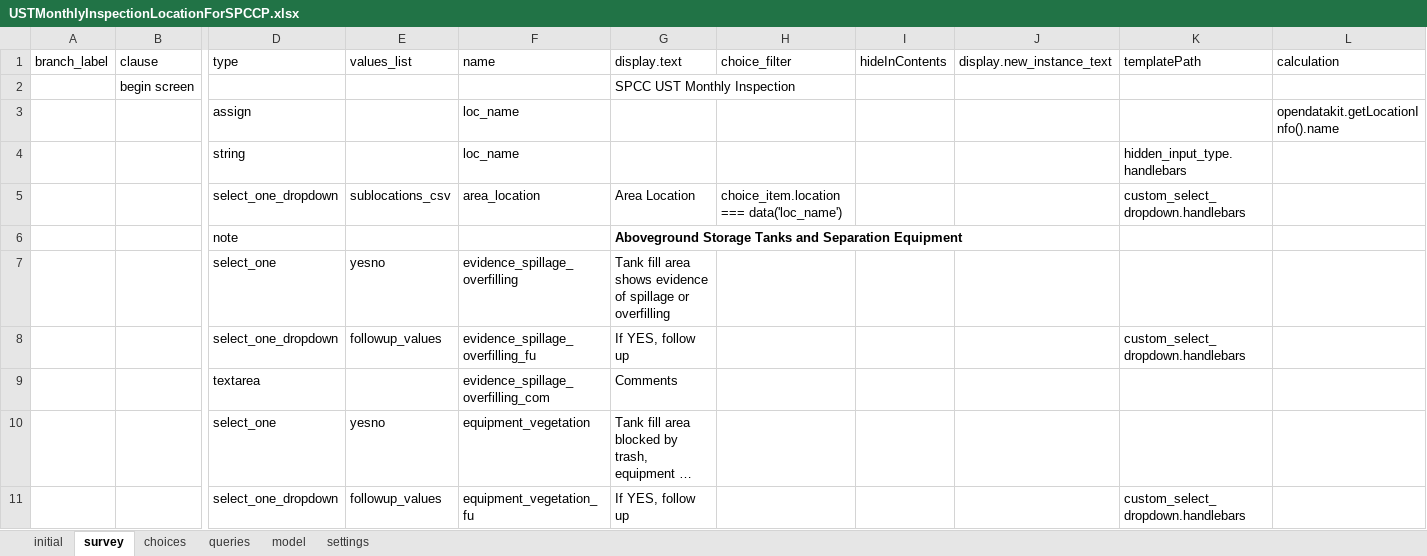
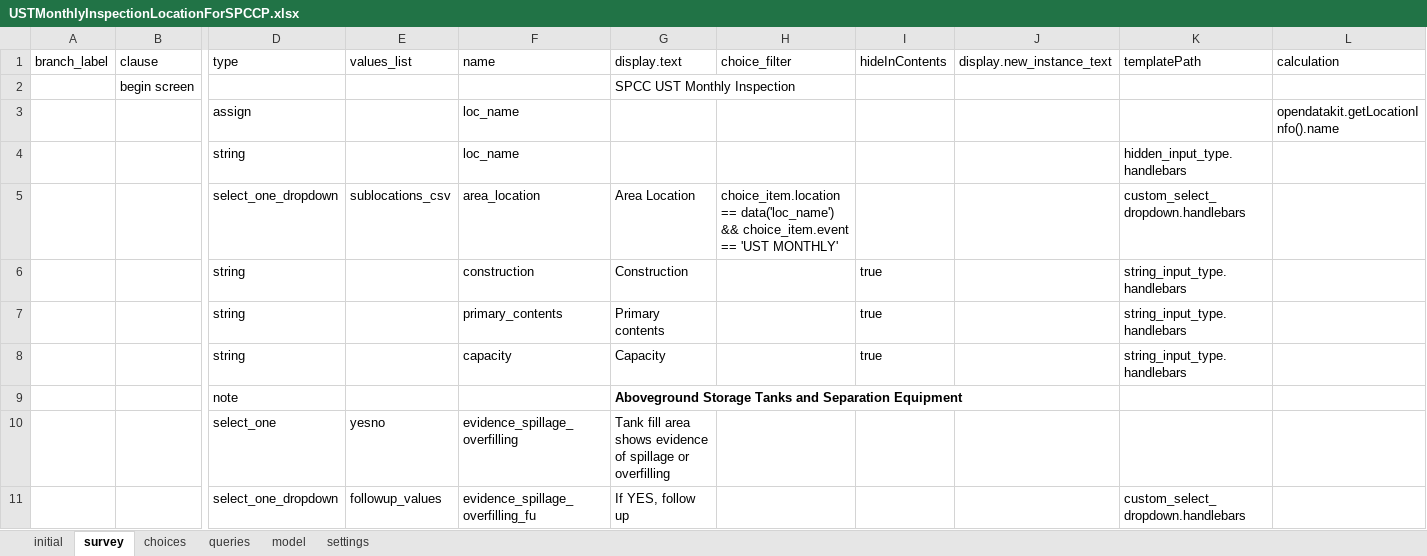
Before and after one commit to asif-iqbal/app-designer, an Excel workbook: app/config/tables/USTMonthlyInspectionLocationForSPCCP/forms/USTMonthlyInspectionLocationForSPCCP/USTMonthlyInspectionLocationForSPCCP.xlsx, sheet survey, drawn as a sheet; only a part is shown, gaps mark what is left out; the shorter side is filled out with more unchanged rows; long unchanged cells end in …; values as stored, in another font and other column widths than the file's, no borders; charts and pictures not drawn; rows hold the shown columns only; the diff names each change by its address in the sheet, - before the commit and + after, or states it on an @@ line.

Commit message:
three fields transfer from main form to subform in keolis ast & ust one field tank id deleted and sublocation.csv added

```diff
--- a/app/config/tables/USTMonthlyInspectionLocationForSPCCP/forms/USTMonthlyInspectionLocationForSPCCP/USTMonthlyInspectionLocationForSPCCP.xlsx (sheet survey)
+++ b/app/config/tables/USTMonthlyInspectionLocationForSPCCP/forms/USTMonthlyInspectionLocationForSPCCP/USTMonthlyInspectionLocationForSPCCP.xlsx (sheet survey)
-H5: choice_item.location === data('loc_name')
+H5: choice_item.location == data('loc_name') && choice_item.event == 'UST MONTHLY'
+row 6:  |  | string |  | construction | Construction |  | true |  | string_input_type.handlebars
+row 7:  |  | string |  | primary_contents | Primary contents |  | true |  | string_input_type.handlebars
+row 8:  |  | string |  | capacity | Capacity |  | true |  | string_input_type.handlebars
```
Also changed, not shown: sheet queries, app/config/tables/ASTMonthlyInspectionForSPCCP/forms/ASTMonthlyInspectionForSPCCP/ASTMonthlyInspectionForSPCCP.xlsx, app/config/tables/ASTMonthlyInspectionLocationForSPCCP/forms/ASTMonthlyInspectionLocationForSPCCP/ASTMonthlyInspectionLocationForSPCCP.xlsx, 28 other files.
